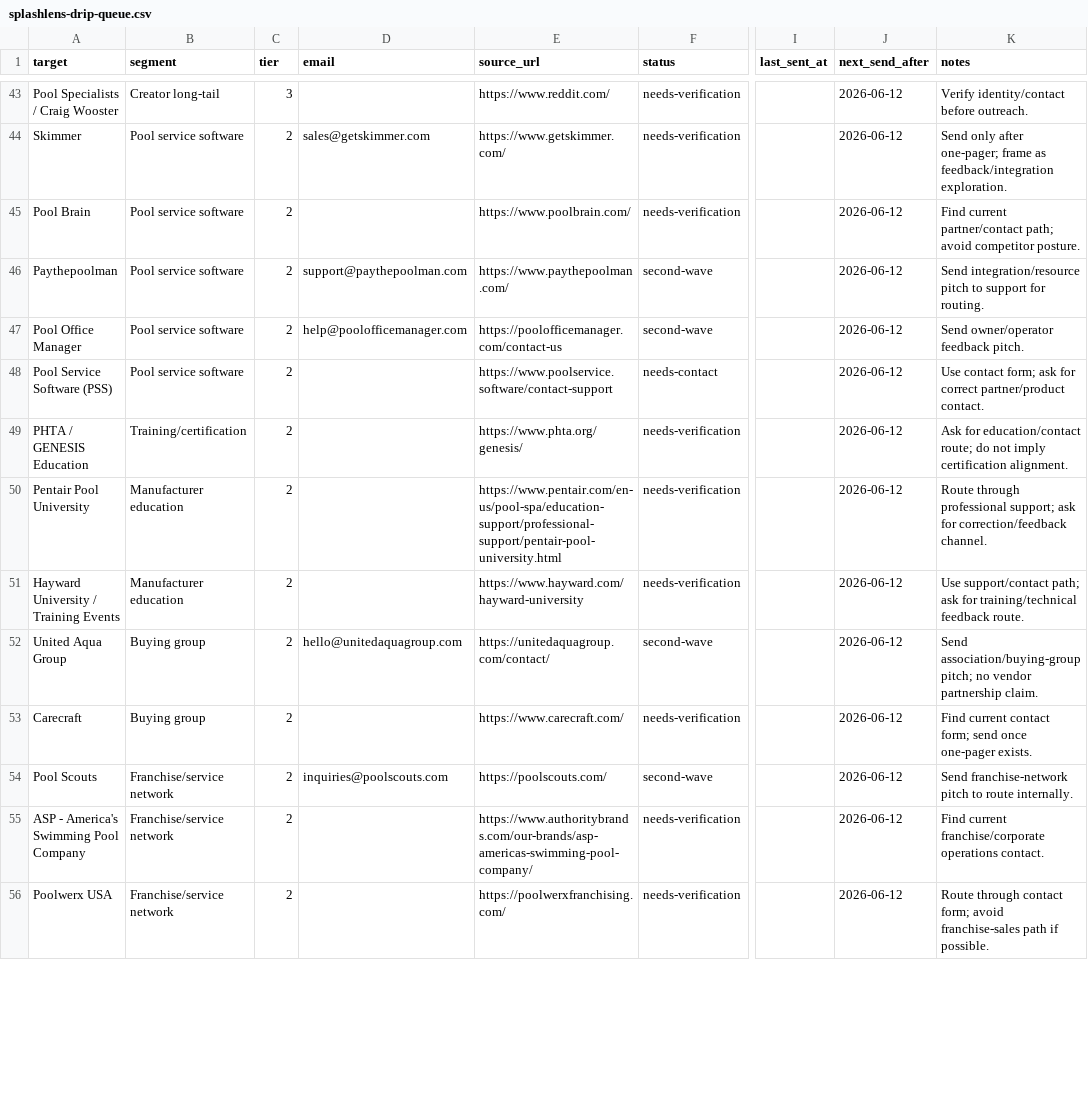
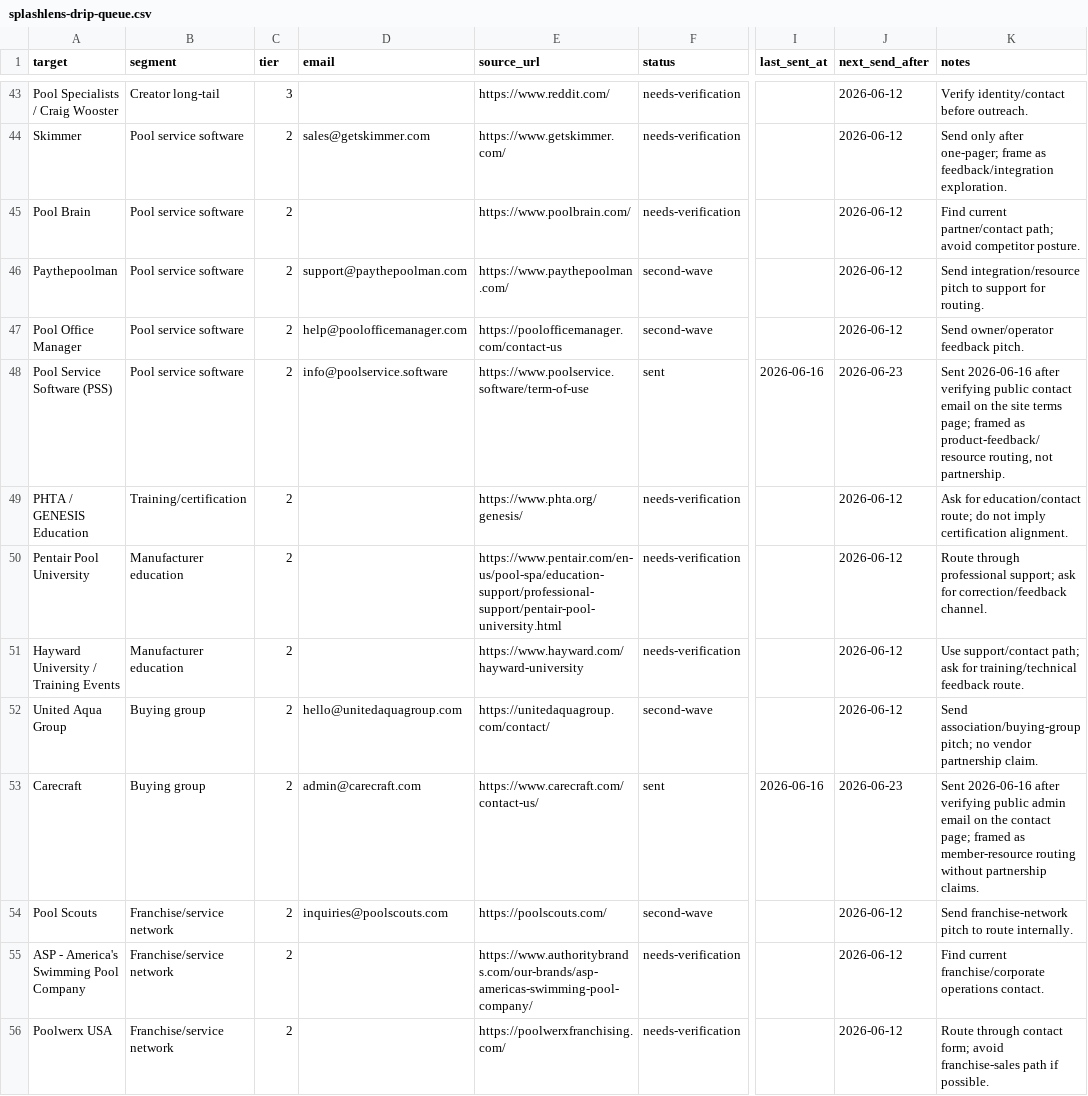
Before and after one commit to frost831/poolens-site, a CSV file: docs/outreach/splashlens-drip-queue.csv, drawn as a sheet; only a part is shown, gaps mark what is left out; the diff covers the shown part only; the diff names each change by its address in the sheet, - before the commit and + after, or states it on an @@ line.

Commit message:
Run SplashLens controlled outreach drip

```diff
--- a/docs/outreach/splashlens-drip-queue.csv
+++ b/docs/outreach/splashlens-drip-queue.csv
-D48 (email): (empty)
+D48 (email): info@poolservice.software
-E48 (source_url): https://www.poolservice.software/contact-support
+E48 (source_url): https://www.poolservice.software/term-of-use
-F48 (status): needs-contact
+F48 (status): sent
-I48 (last_sent_at): (empty)
+I48 (last_sent_at): 2026-06-16
-J48 (next_send_after): 2026-06-12
+J48 (next_send_after): 2026-06-23
-K48 (notes): Use contact form; ask for correct partner/product contact.
+K48 (notes): Sent 2026-06-16 after verifying public contact email on the site terms page; framed as product-feedback/resource routing, not partnership.
-D53 (email): (empty)
+D53 (email): admin@carecraft.com
-E53 (source_url): https://www.carecraft.com/
+E53 (source_url): https://www.carecraft.com/contact-us/
-F53 (status): needs-verification
+F53 (status): sent
-I53 (last_sent_at): (empty)
+I53 (last_sent_at): 2026-06-16
-J53 (next_send_after): 2026-06-12
+J53 (next_send_after): 2026-06-23
-K53 (notes): Find current contact form; send once one-pager exists.
+K53 (notes): Sent 2026-06-16 after verifying public admin email on the contact page; framed as member-resource routing without partnership claims.
```
Also changed, not shown: 18 edited cells elsewhere in this file, 1 other file.
